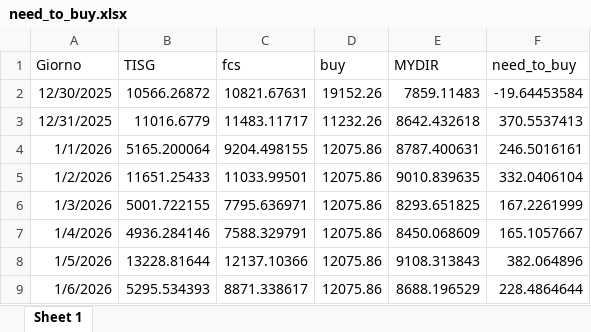
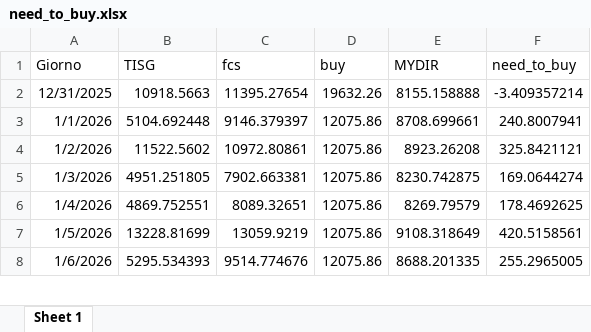
Before and after one commit to Alainpp96/forecastg, an Excel workbook: need_to_buy.xlsx, sheet Sheet 1, drawn as a sheet; only a part is shown; values as stored, in another font and other column widths than the file's, no borders; removed rows and columns are numbered as before the commit, all else as after; the diff covers the shown part only; the diff names each change by its address in the sheet, - before the commit and + after, or states it on an @@ line.

Commit message:
Aggiorno file need_to_buy.xlsx da R

```diff
--- a/need_to_buy.xlsx (sheet Sheet 1)
+++ b/need_to_buy.xlsx (sheet Sheet 1)
-row 2: 12/30/2025 | 10566.26872 | 10821.67631 | 19152.26 | 7859.11483 | -19.64453584
-B2 (TISG): 11016.6779
+B2 (TISG): 10918.5663
-C2 (fcs): 11483.11717
+C2 (fcs): 11395.27654
-D2 (buy): 11232.26
+D2 (buy): 19632.26
-E2 (MYDIR): 8642.432618
+E2 (MYDIR): 8155.158888
-F2 (need_to_buy): 370.5537413
+F2 (need_to_buy): -3.409357214
-B3 (TISG): 5165.200064
+B3 (TISG): 5104.692448
-C3 (fcs): 9204.498155
+C3 (fcs): 9146.379397
-E3 (MYDIR): 8787.400631
+E3 (MYDIR): 8708.699661
-F3 (need_to_buy): 246.5016161
+F3 (need_to_buy): 240.8007941
-B4 (TISG): 11651.25433
+B4 (TISG): 11522.5602
-C4 (fcs): 11033.99501
+C4 (fcs): 10972.80861
-E4 (MYDIR): 9010.839635
+E4 (MYDIR): 8923.26208
-F4 (need_to_buy): 332.0406104
+F4 (need_to_buy): 325.8421121
-B5 (TISG): 5001.722155
+B5 (TISG): 4951.251805
-C5 (fcs): 7795.636971
+C5 (fcs): 7902.663381
-E5 (MYDIR): 8293.651825
+E5 (MYDIR): 8230.742875
-F5 (need_to_buy): 167.2261999
+F5 (need_to_buy): 169.0644274
-B6 (TISG): 4936.284146
+B6 (TISG): 4869.752551
-C6 (fcs): 7588.329791
+C6 (fcs): 8089.32651
-E6 (MYDIR): 8450.068609
+E6 (MYDIR): 8269.79579
-F6 (need_to_buy): 165.1057667
+F6 (need_to_buy): 178.4692625
-B7 (TISG): 13228.81644
+B7 (TISG): 13228.81699
-C7 (fcs): 12137.10366
+C7 (fcs): 13059.9219
-E7 (MYDIR): 9108.313843
+E7 (MYDIR): 9108.318649
-F7 (need_to_buy): 382.064896
+F7 (need_to_buy): 420.5158561
-C8 (fcs): 8871.338617
+C8 (fcs): 9514.774676
-E8 (MYDIR): 8688.196529
+E8 (MYDIR): 8688.201335
-F8 (need_to_buy): 228.4864644
+F8 (need_to_buy): 255.2965005
```
Also changed, not shown: 1 added row and 22 edited cells elsewhere in this sheet.
